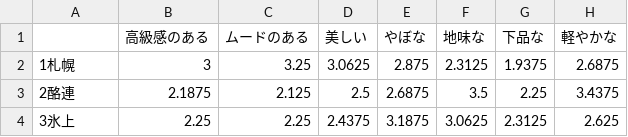
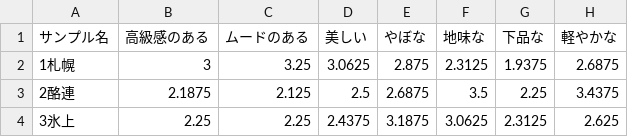
Before and after one commit to ShigekazuIshihara/biomechanicsLectureMaterials, a CSV file: milkdata.csv, drawn as a sheet; only a part is shown; the diff names each change by its address in the sheet, - before the commit and + after, or states it on an @@ line.

Commit message:
Add files via upload

```diff
--- a/milkdata.csv
+++ b/milkdata.csv
-A1: (empty)
+A1: サンプル名
```
